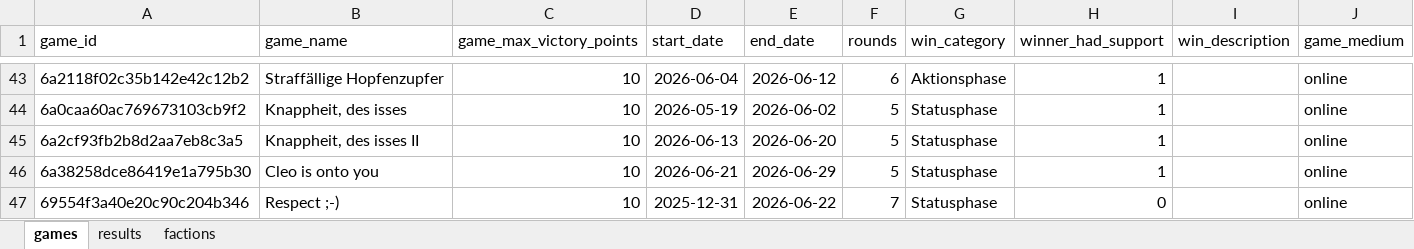
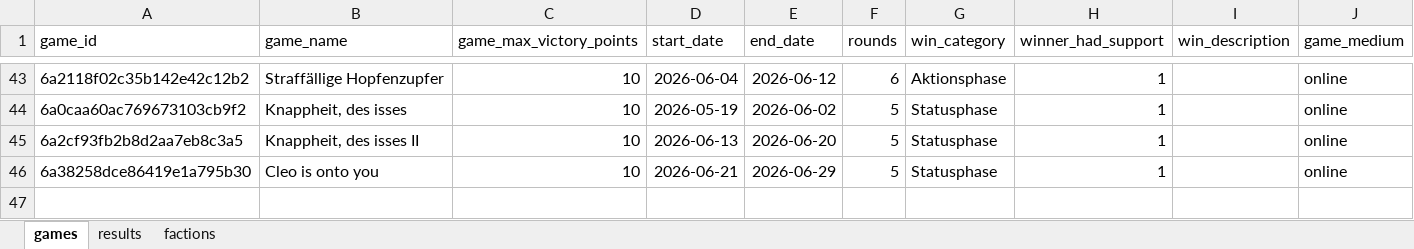
Before and after one commit to M-E-Rademaker/twilight-imperium-stats-, an Excel workbook: data/raw_data.xlsx, sheet games, drawn as a sheet; only a part is shown, gaps mark what is left out; values as stored, in another font and other column widths than the file's, no borders; the diff names each change by its address in the sheet, - before the commit and + after, or states it on an @@ line.

```diff
--- a/data/raw_data.xlsx (sheet games)
+++ b/data/raw_data.xlsx (sheet games)
-row 47: 69554f3a40e20c90c204b346 | Respect ;-) | 10 | 2025-12-31 | 2026-06-22 | 7 | Statusphase | 0 |  | online
```
Also changed, not shown: sheet results, 2 other files.
